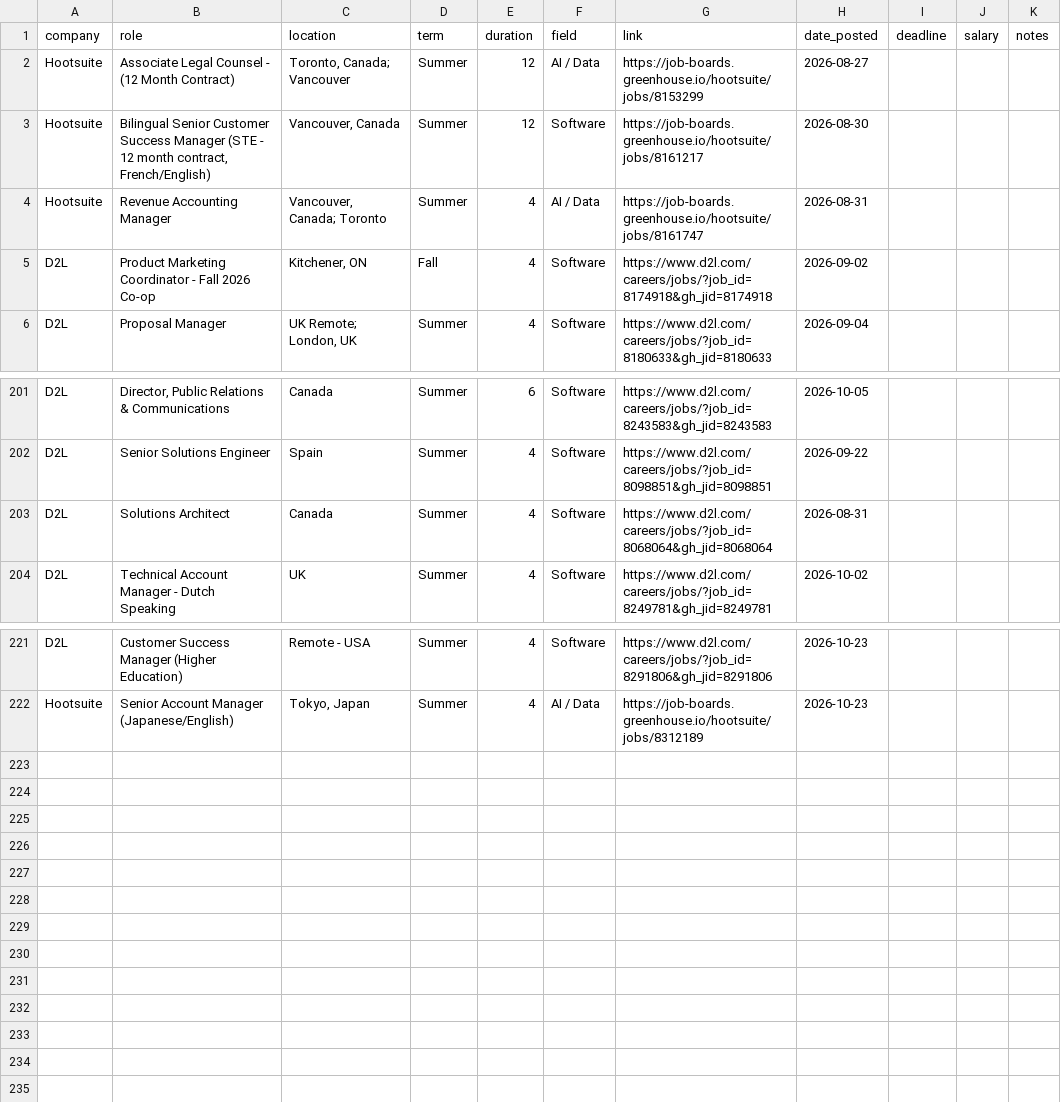
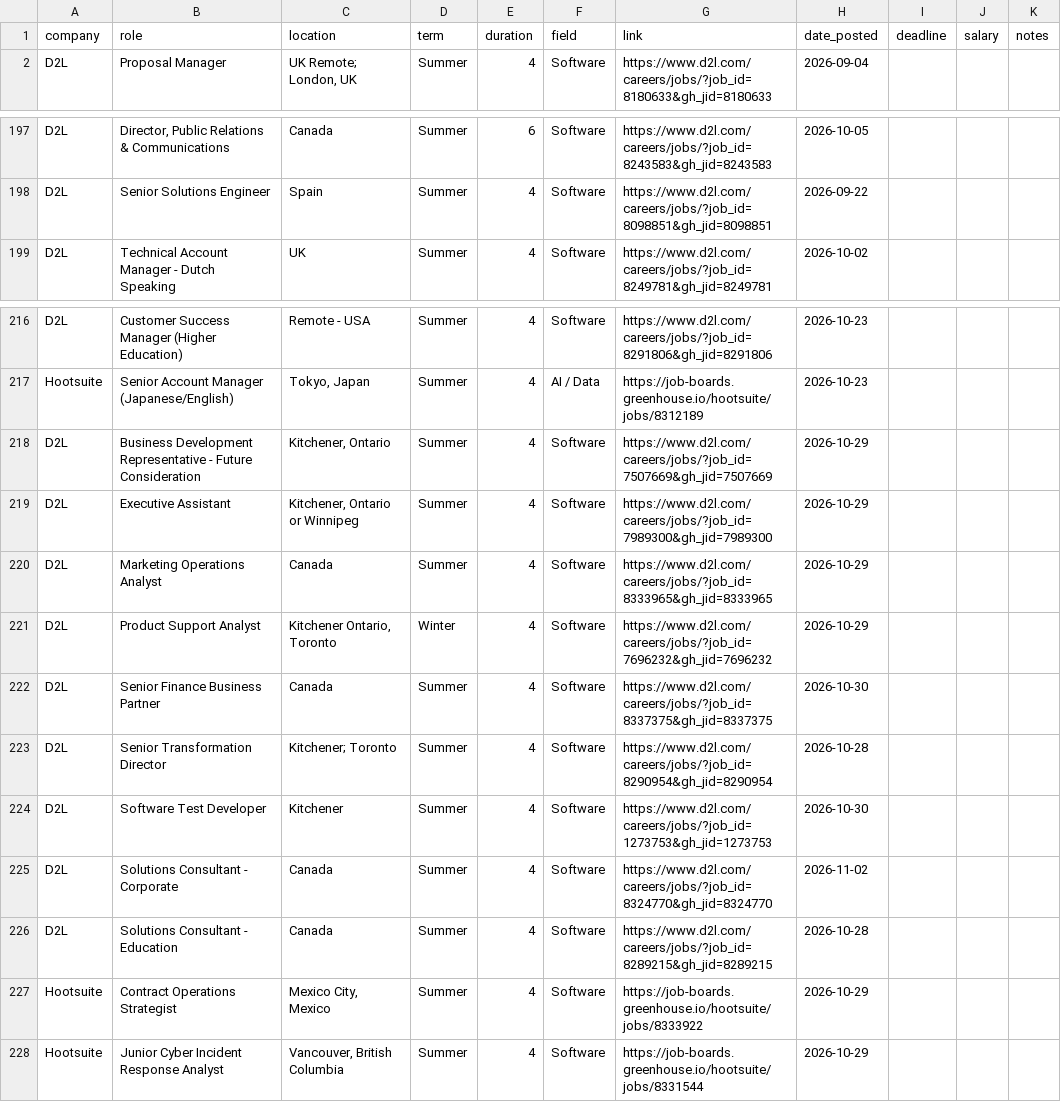
Before and after one commit to keithhowat666-art/Internship-Prospects-2026-2027, a CSV file: internships.csv, drawn as a sheet; only a part is shown, gaps mark what is left out; removed rows and columns are numbered as before the commit, all else as after; the diff names each change by its address in the sheet, - before the commit and + after, or states it on an @@ line.

```diff
--- a/internships.csv
+++ b/internships.csv
-row 2: Hootsuite | Associate Legal Counsel - (12 Month Contract) | Toronto, Canada; Vancouver | Summer | 12 | AI / Data | https://job-boards.greenhouse.io/hootsuite/jobs/8153299 | 2026-08-27
-row 3: Hootsuite | Bilingual Senior Customer Success Manager (STE - 12 month contract, French/English) | Vancouver, Canada | Summer | 12 | Software | https://job-boards.greenhouse.io/hootsuite/jobs/8161217 | 2026-08-30
-row 4: Hootsuite | Revenue Accounting Manager | Vancouver, Canada; Toronto | Summer | 4 | AI / Data | https://job-boards.greenhouse.io/hootsuite/jobs/8161747 | 2026-08-31
-row 5: D2L | Product Marketing Coordinator - Fall 2026 Co-op | Kitchener, ON | Fall | 4 | Software | https://www.d2l.com/careers/jobs/?job_id=8174918&gh_jid=8174918 | 2026-09-02
-row 203: D2L | Solutions Architect | Canada | Summer | 4 | Software | https://www.d2l.com/careers/jobs/?job_id=8068064&gh_jid=8068064 | 2026-08-31
+row 218: D2L | Business Development Representative - Future Consideration | Kitchener, Ontario | Summer | 4 | Software | https://www.d2l.com/careers/jobs/?job_id=7507669&gh_jid=7507669 | 2026-10-29
+row 219: D2L | Executive Assistant | Kitchener, Ontario or Winnipeg | Summer | 4 | Software | https://www.d2l.com/careers/jobs/?job_id=7989300&gh_jid=7989300 | 2026-10-29
+row 220: D2L | Marketing Operations Analyst | Canada | Summer | 4 | Software | https://www.d2l.com/careers/jobs/?job_id=8333965&gh_jid=8333965 | 2026-10-29
+row 221: D2L | Product Support Analyst | Kitchener Ontario, Toronto | Winter | 4 | Software | https://www.d2l.com/careers/jobs/?job_id=7696232&gh_jid=7696232 | 2026-10-29
+row 222: D2L | Senior Finance Business Partner | Canada | Summer | 4 | Software | https://www.d2l.com/careers/jobs/?job_id=8337375&gh_jid=8337375 | 2026-10-30
+row 223: D2L | Senior Transformation Director | Kitchener; Toronto | Summer | 4 | Software | https://www.d2l.com/careers/jobs/?job_id=8290954&gh_jid=8290954 | 2026-10-28
+row 224: D2L | Software Test Developer | Kitchener | Summer | 4 | Software | https://www.d2l.com/careers/jobs/?job_id=1273753&gh_jid=1273753 | 2026-10-30
+row 225: D2L | Solutions Consultant - Corporate | Canada | Summer | 4 | Software | https://www.d2l.com/careers/jobs/?job_id=8324770&gh_jid=8324770 | 2026-11-02
+row 226: D2L | Solutions Consultant - Education | Canada | Summer | 4 | Software | https://www.d2l.com/careers/jobs/?job_id=8289215&gh_jid=8289215 | 2026-10-28
+row 227: Hootsuite | Contract Operations Strategist | Mexico City, Mexico | Summer | 4 | Software | https://job-boards.greenhouse.io/hootsuite/jobs/8333922 | 2026-10-29
+row 228: Hootsuite | Junior Cyber Incident Response Analyst | Vancouver, British Columbia | Summer | 4 | Software | https://job-boards.greenhouse.io/hootsuite/jobs/8331544 | 2026-10-29
```
